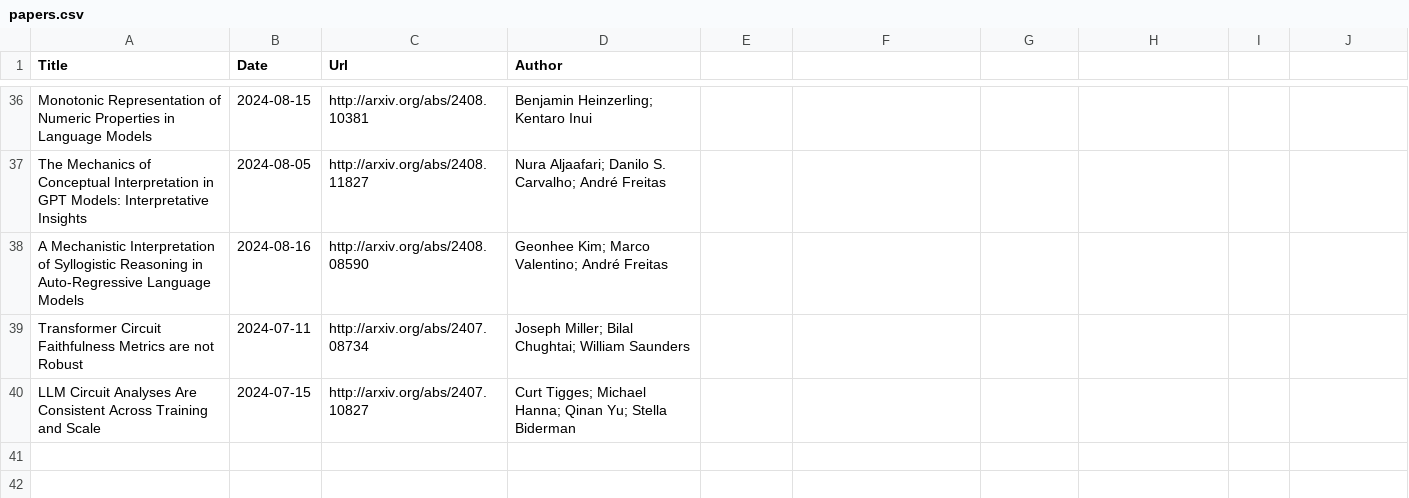
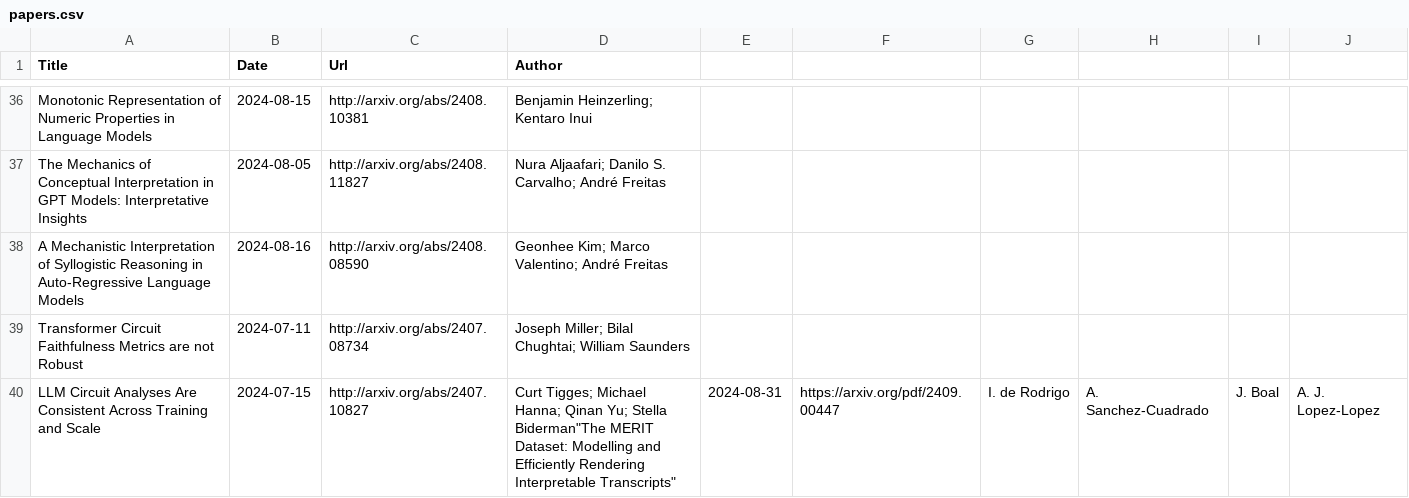
Before and after one commit to Furyton/awesome-language-model-analysis, a CSV file: papers/mechanistic-engineering/papers.csv, drawn as a sheet; only a part is shown, gaps mark what is left out.

```diff
--- a/papers/mechanistic-engineering/papers.csv
+++ b/papers/mechanistic-engineering/papers.csv
@@ -39,2 +39,2 @@ A Mechanistic Interpretation of Syllogistic Reasoning in Auto-Regressive Languag
 Transformer Circuit Faithfulness Metrics are not Robust,2024-07-11,http://arxiv.org/abs/2407.08734,Joseph Miller; Bilal Chughtai; William Saunders
-LLM Circuit Analyses Are Consistent Across Training and Scale,2024-07-15,http://arxiv.org/abs/2407.10827,Curt Tigges; Michael Hanna; Qinan Yu; Stella Biderman
+LLM Circuit Analyses Are Consistent Across Training and Scale,2024-07-15,http://arxiv.org/abs/2407.10827,Curt Tigges; Michael Hanna; Qinan Yu; Stella Biderman"The MERIT Dataset: Modelling and Efficiently Rendering Interpretable Transcripts",2024-08-31,https://arxiv.org/pdf/2409.00447,I. de Rodrigo, A. Sanchez-Cuadrado, J. Boal, A. J. Lopez-Lopez
```
Also changed, not shown: papers/phenomena-of-interest/in-context-learning/papers.csv, papers/phenomena-of-interest/other-phenomena/papers.csv, 6 other files.
